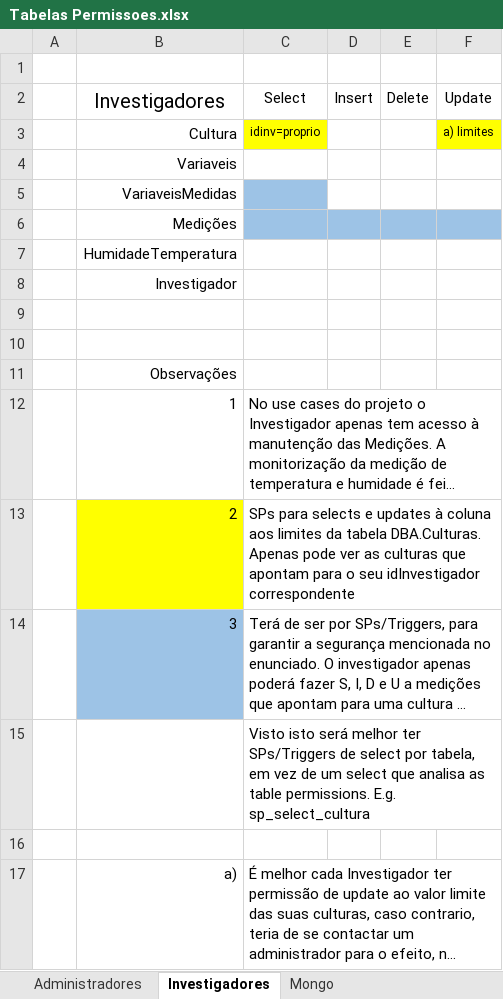
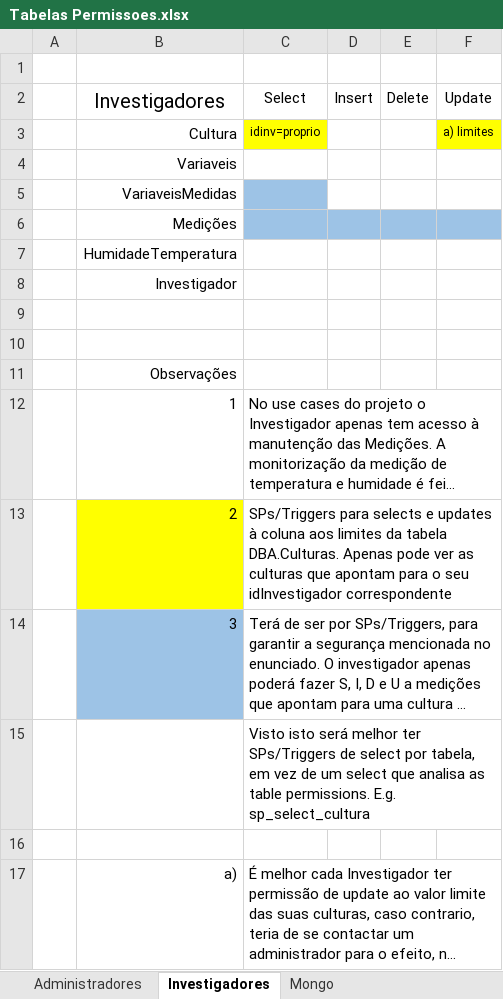
Before and after one commit to afvaa-iscteiulpt/sid_2018, an Excel workbook: DB_Exemplo_Permissoes/Tabelas Permissoes.xlsx, sheet Investigadores, drawn as a sheet; long unchanged cells end in …; values as stored, in another font and other column widths than the file's, no borders; the diff names each change by its address in the sheet, - before the commit and + after, or states it on an @@ line.

```diff
--- a/DB_Exemplo_Permissoes/Tabelas Permissoes.xlsx (sheet Investigadores)
+++ b/DB_Exemplo_Permissoes/Tabelas Permissoes.xlsx (sheet Investigadores)
-C13: SPs para selects…
+C13: SPs/Triggers para selects…
```
Also changed, not shown: 1 other file.
